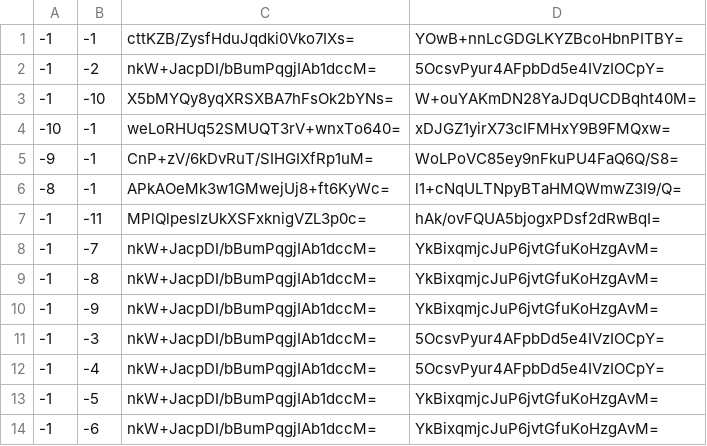
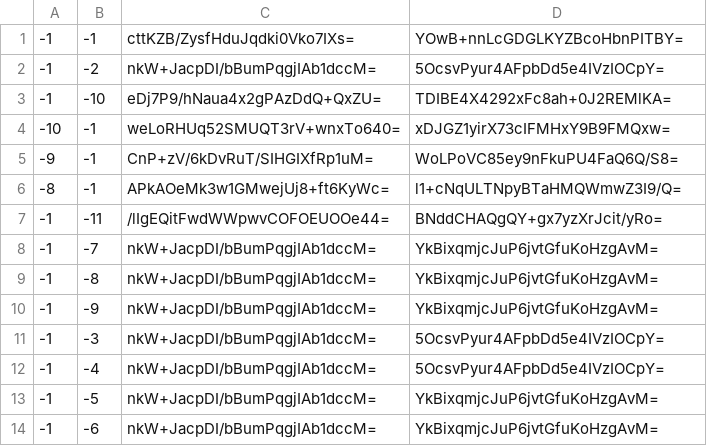
Before and after one commit to Brehtyn/brentyns.com-pipeline, a CSV file: public/unmined/tiles/zoom.-2/metadata/k.-1.-1.csv, drawn as a sheet.

```diff
--- a/public/unmined/tiles/zoom.-2/metadata/k.-1.-1.csv
+++ b/public/unmined/tiles/zoom.-2/metadata/k.-1.-1.csv
@@ -2,3 +2,3 @@
 -1,-2,nkW+JacpDI/bBumPqgjIAb1dccM=,5OcsvPyur4AFpbDd5e4IVzIOCpY=
--1,-10,X5bMYQy8yqXRSXBA7hFsOk2bYNs=,W+ouYAKmDN28YaJDqUCDBqht40M=
+-1,-10,eDj7P9/hNaua4x2gPAzDdQ+QxZU=,TDIBE4X4292xFc8ah+0J2REMlKA=
 -10,-1,weLoRHUq52SMUQT3rV+wnxTo640=,xDJGZ1yirX73cIFMHxY9B9FMQxw=
@@ -6,3 +6,3 @@
 -8,-1,APkAOeMk3w1GMwejUj8+ft6KyWc=,l1+cNqULTNpyBTaHMQWmwZ3I9/Q=
--1,-11,MPlQlpeslzUkXSFxknigVZL3p0c=,hAk/ovFQUA5bjogxPDsf2dRwBqI=
+-1,-11,/lIgEQitFwdWWpwvCOFOEUOOe44=,BNddCHAQgQY+gx7yzXrJcit/yRo=
 -1,-7,nkW+JacpDI/bBumPqgjIAb1dccM=,YkBixqmjcJuP6jvtGfuKoHzgAvM=
```
Also changed, not shown: public/unmined/tiles/zoom.-1/metadata/k.-1.-1.csv, public/unmined/tiles/zoom.-3/metadata/k.-1.-1.csv, 4 other files.
